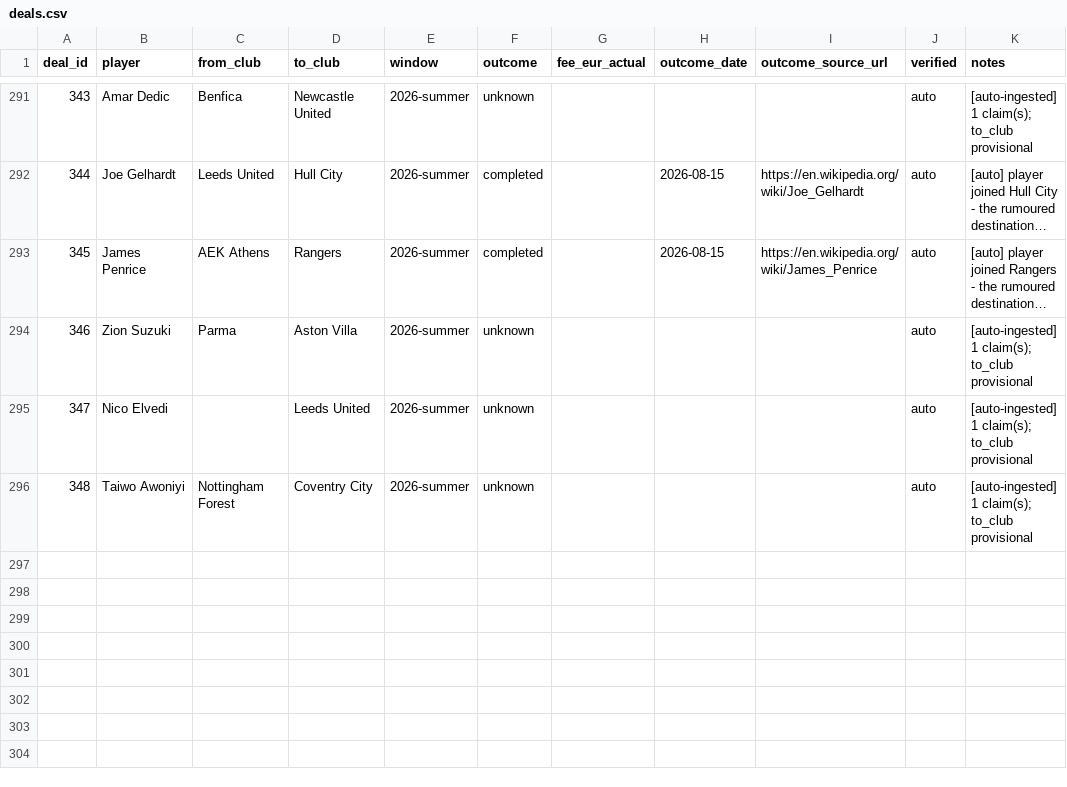
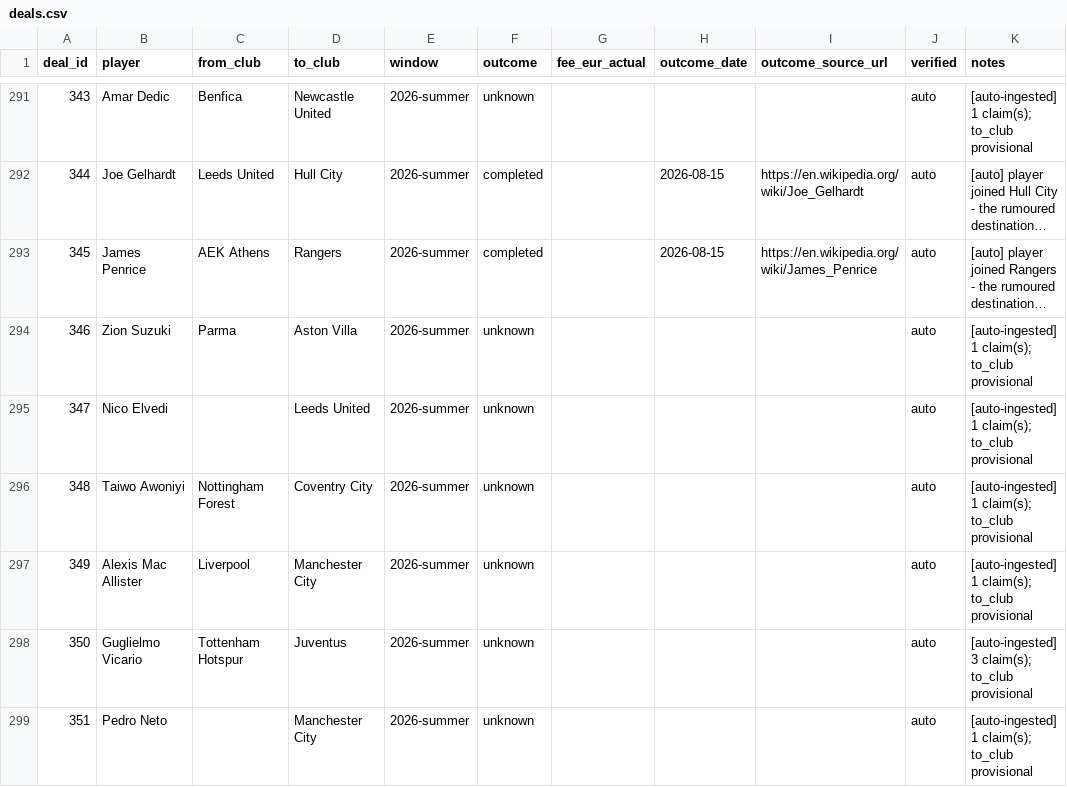
Before and after one commit to har27il/transfer-truth, a CSV file: ground-truth/deals.csv, drawn as a sheet; only a part is shown, gaps mark what is left out; long unchanged cells end in …; the diff names each change by its address in the sheet, - before the commit and + after, or states it on an @@ line.

```diff
--- a/ground-truth/deals.csv
+++ b/ground-truth/deals.csv
+row 297: 349 | Alexis Mac Allister | Liverpool | Manchester City | 2026-summer | unknown |  |  |  | auto | [auto-ingested] 1 claim(s); to_club provisional
+row 298: 350 | Guglielmo Vicario | Tottenham Hotspur | Juventus | 2026-summer | unknown |  |  |  | auto | [auto-ingested] 3 claim(s); to_club provisional
+row 299: 351 | Pedro Neto |  | Manchester City | 2026-summer | unknown |  |  |  | auto | [auto-ingested] 1 claim(s); to_club provisional
```
Also changed, not shown: ground-truth/journalist_claims.csv, 2 other files.
